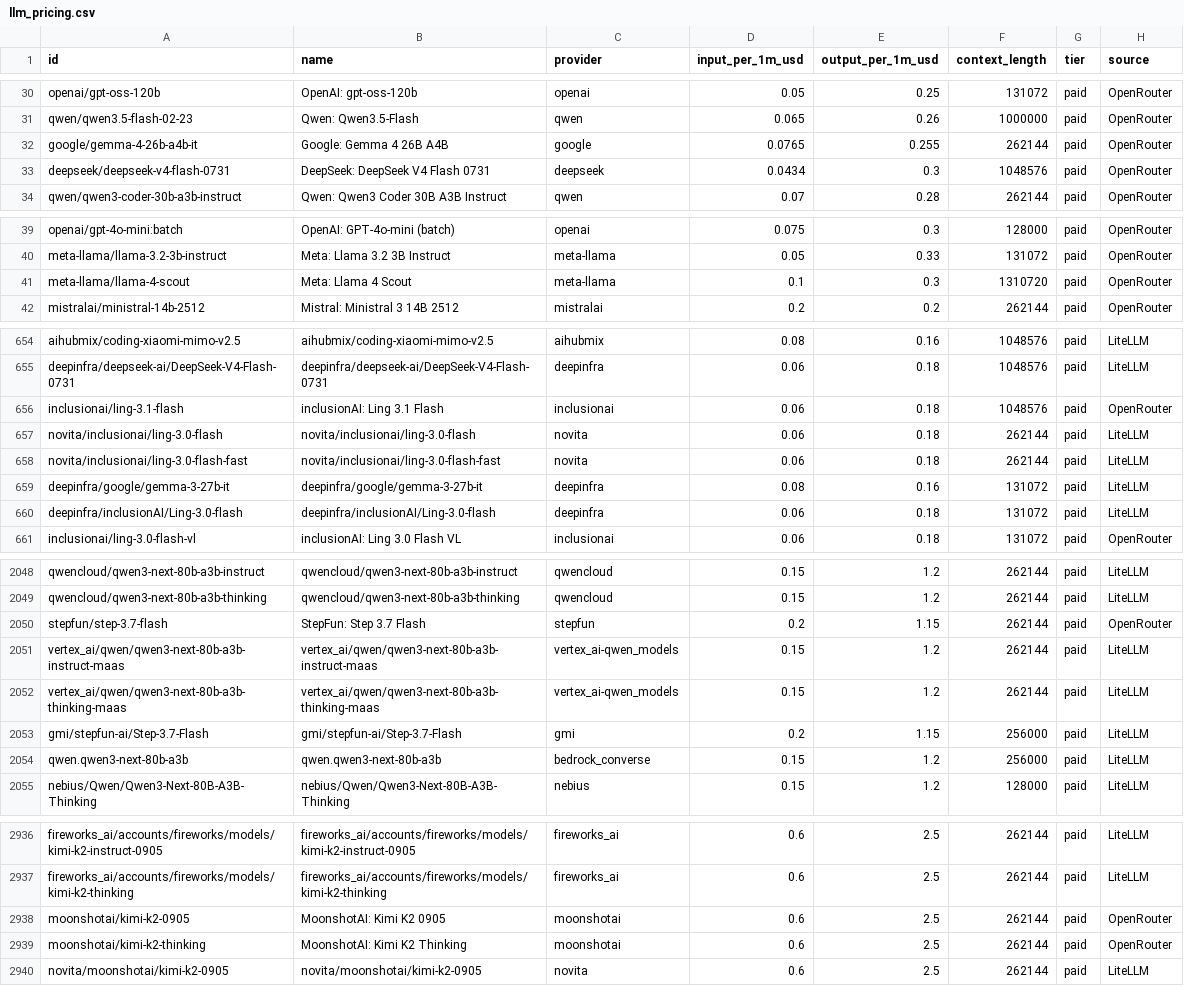
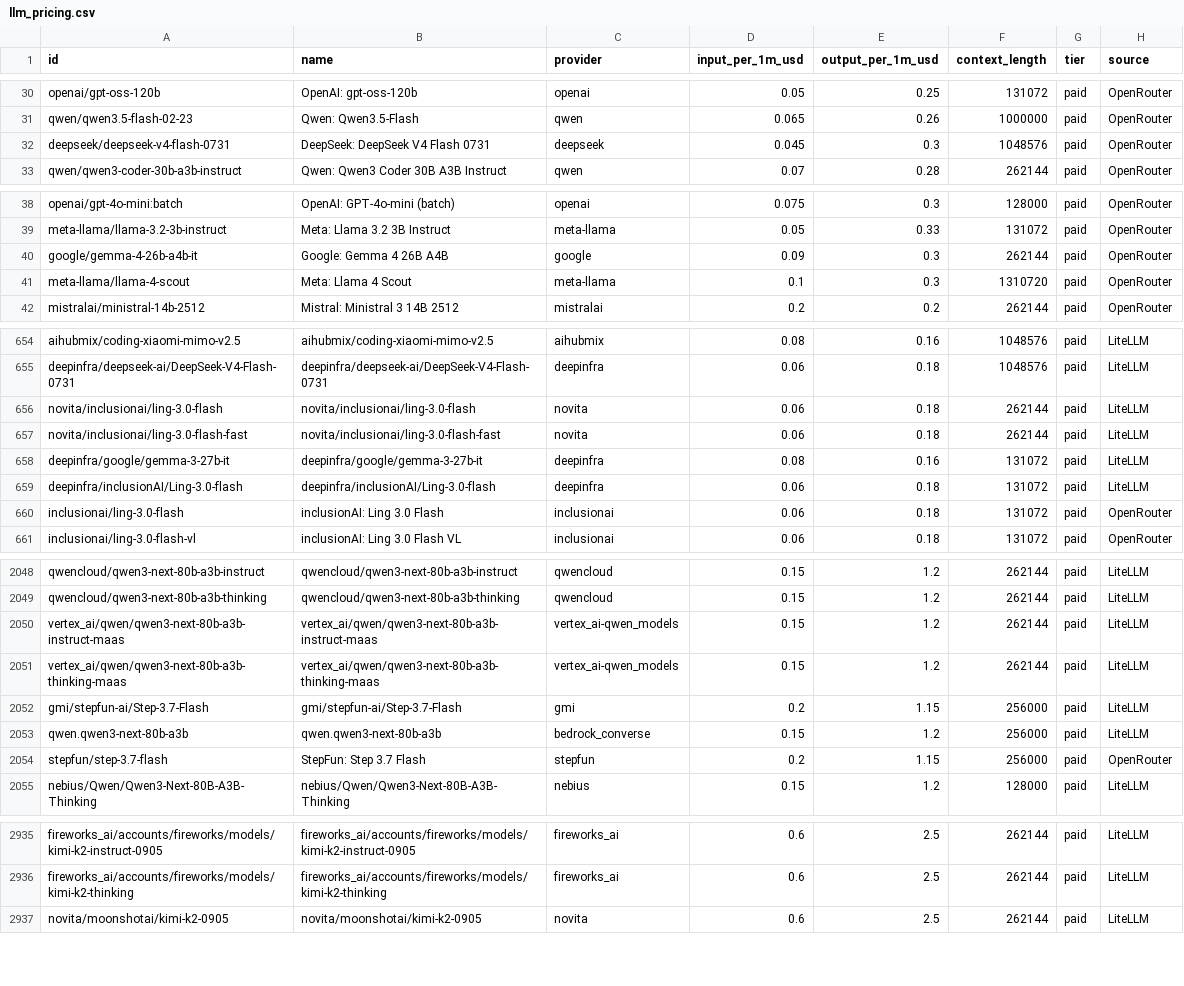
Before and after one commit to OneForAllHub/llm-pricing-tracker, a CSV file: data/llm_pricing.csv, drawn as a sheet; only a part is shown, gaps mark what is left out; the diff covers the shown part only.

```diff
--- a/data/llm_pricing.csv
+++ b/data/llm_pricing.csv
@@ -31,4 +31,3 @@ openai/gpt-oss-120b,OpenAI: gpt-oss-120b,openai,0.05,0.25,131072,paid,OpenRouter
 qwen/qwen3.5-flash-02-23,Qwen: Qwen3.5-Flash,qwen,0.065,0.26,1000000,paid,OpenRouter
-google/gemma-4-26b-a4b-it,Google: Gemma 4 26B A4B ,google,0.0765,0.255,262144,paid,OpenRouter
-deepseek/deepseek-v4-flash-0731,DeepSeek: DeepSeek V4 Flash 0731,deepseek,0.0434,0.3,1048576,paid,OpenRouter
+deepseek/deepseek-v4-flash-0731,DeepSeek: DeepSeek V4 Flash 0731,deepseek,0.045,0.3,1048576,paid,OpenRouter
 qwen/qwen3-coder-30b-a3b-instruct,Qwen: Qwen3 Coder 30B A3B Instruct,qwen,0.07,0.28,262144,paid,OpenRouter
@@ -40,2 +39,3 @@ openai/gpt-4o-mini:batch,OpenAI: GPT-4o-mini (batch),openai,0.075,0.3,128000,pai
 meta-llama/llama-3.2-3b-instruct,Meta: Llama 3.2 3B Instruct,meta-llama,0.05,0.33,131072,paid,OpenRouter
+google/gemma-4-26b-a4b-it,Google: Gemma 4 26B A4B ,google,0.09,0.3,262144,paid,OpenRouter
 meta-llama/llama-4-scout,Meta: Llama 4 Scout,meta-llama,0.1,0.3,1310720,paid,OpenRouter
@@ -655,3 +655,2 @@ aihubmix/coding-xiaomi-mimo-v2.5,aihubmix/coding-xiaomi-mimo-v2.5,aihubmix,0.08,
 deepinfra/deepseek-ai/DeepSeek-V4-Flash-0731,deepinfra/deepseek-ai/DeepSeek-V4-Flash-0731,deepinfra,0.06,0.18,1048576,paid,LiteLLM
-inclusionai/ling-3.1-flash,inclusionAI: Ling 3.1 Flash,inclusionai,0.06,0.18,1048576,paid,OpenRouter
 novita/inclusionai/ling-3.0-flash,novita/inclusionai/ling-3.0-flash,novita,0.06,0.18,262144,paid,LiteLLM
@@ -660,2 +659,3 @@ deepinfra/google/gemma-3-27b-it,deepinfra/google/gemma-3-27b-it,deepinfra,0.08,0
 deepinfra/inclusionAI/Ling-3.0-flash,deepinfra/inclusionAI/Ling-3.0-flash,deepinfra,0.06,0.18,131072,paid,LiteLLM
+inclusionai/ling-3.0-flash,inclusionAI: Ling 3.0 Flash,inclusionai,0.06,0.18,131072,paid,OpenRouter
 inclusionai/ling-3.0-flash-vl,inclusionAI: Ling 3.0 Flash VL,inclusionai,0.06,0.18,131072,paid,OpenRouter
@@ -2049,3 +2049,2 @@ qwencloud/qwen3-next-80b-a3b-instruct,qwencloud/qwen3-next-80b-a3b-instruct,qwen
 qwencloud/qwen3-next-80b-a3b-thinking,qwencloud/qwen3-next-80b-a3b-thinking,qwencloud,0.15,1.2,262144,paid,LiteLLM
-stepfun/step-3.7-flash,StepFun: Step 3.7 Flash,stepfun,0.2,1.15,262144,paid,OpenRouter
 vertex_ai/qwen/qwen3-next-80b-a3b-instruct-maas,vertex_ai/qwen/qwen3-next-80b-a3b-instruct-maas,vertex_ai-qwen_models,0.15,1.2,262144,paid,LiteLLM
@@ -2054,2 +2053,3 @@ gmi/stepfun-ai/Step-3.7-Flash,gmi/stepfun-ai/Step-3.7-Flash,gmi,0.2,1.15,256000,
 qwen.qwen3-next-80b-a3b,qwen.qwen3-next-80b-a3b,bedrock_converse,0.15,1.2,256000,paid,LiteLLM
+stepfun/step-3.7-flash,StepFun: Step 3.7 Flash,stepfun,0.2,1.15,256000,paid,OpenRouter
 nebius/Qwen/Qwen3-Next-80B-A3B-Thinking,nebius/Qwen/Qwen3-Next-80B-A3B-Thinking,nebius,0.15,1.2,128000,paid,LiteLLM
@@ -2937,4 +2936,2 @@ fireworks_ai/accounts/fireworks/models/kimi-k2-instruct-0905,fireworks_ai/accoun
 fireworks_ai/accounts/fireworks/models/kimi-k2-thinking,fireworks_ai/accounts/fireworks/models/kimi-k2-thinking,fireworks_ai,0.6,2.5,262144,paid,LiteLLM
-moonshotai/kimi-k2-0905,MoonshotAI: Kimi K2 0905,moonshotai,0.6,2.5,262144,paid,OpenRouter
-moonshotai/kimi-k2-thinking,MoonshotAI: Kimi K2 Thinking,moonshotai,0.6,2.5,262144,paid,OpenRouter
 novita/moonshotai/kimi-k2-0905,novita/moonshotai/kimi-k2-0905,novita,0.6,2.5,262144,paid,LiteLLM
```
Also changed, not shown: 5 added rows, 6 removed rows and 1 edited cell elsewhere in this file, 10 other files.
